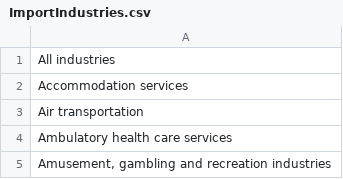
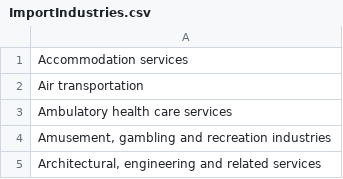
Before and after one commit to bcgov/workbc-cst, a CSV file: DataImporter/DataFiles/ImportIndustries.csv, drawn as a sheet; only a part is shown; the shorter side is filled out with more unchanged rows.

```diff
--- a/DataImporter/DataFiles/ImportIndustries.csv
+++ b/DataImporter/DataFiles/ImportIndustries.csv
@@ -1,2 +1 @@
-All industries
 Accommodation services
```
Also changed, not shown: 12 other files.
